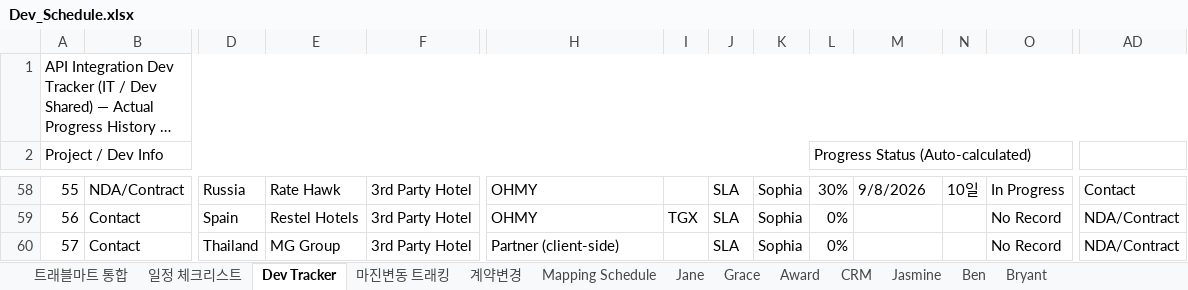
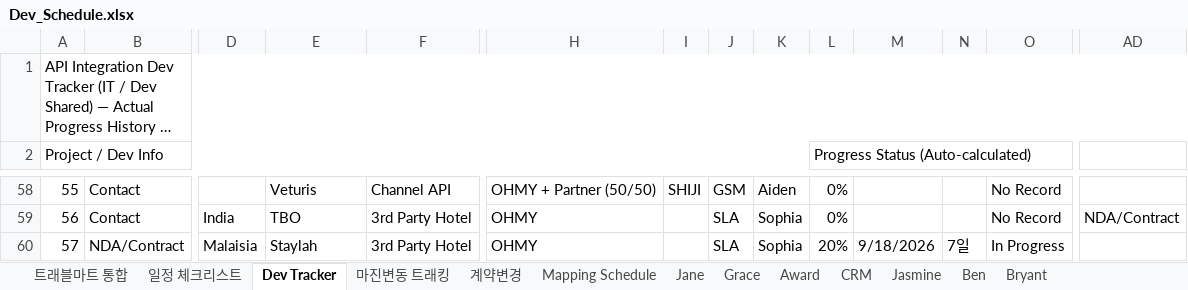
Before and after one commit to bstars00-rgb/Integration-Tracker, an Excel workbook: data/Dev_Schedule.xlsx, sheet Dev Tracker, drawn as a sheet; only a part is shown, gaps mark what is left out; long unchanged cells end in …; values as stored, in another font and other column widths than the file's, no cell formats; conditional formats not drawn; the diff covers the shown part only; the diff names each change by its address in the sheet, - before the commit and + after, or states it on an @@ line.

```diff
--- a/data/Dev_Schedule.xlsx (sheet Dev Tracker)
+++ b/data/Dev_Schedule.xlsx (sheet Dev Tracker)
-B58: NDA/Contract
+B58: Contact
-D58: Russia
+D58: (empty)
-E58: Rate Hawk
+E58: Veturis
-F58: 3rd Party Hotel
+F58: Channel API
-H58: OHMY
+H58: OHMY + Partner (50/50)
-I58: (empty)
+I58: SHIJI
-J58: SLA
+J58: GSM
-K58: Sophia
+K58: Aiden
-L58: 30%
+L58: 0%
-M58: 9/8/2026
+M58: (empty)
-N58: 10일
+N58: (empty)
-O58: In Progress
+O58: No Record
-AD58: Contact
+AD58: (empty)
-D59: Spain
+D59: India
-E59: Restel Hotels
+E59: TBO
-I59: TGX
+I59: (empty)
-B60: Contact
+B60: NDA/Contract
-D60: Thailand
+D60: Malaisia
-E60: MG Group
+E60: Staylah
-H60: Partner (client-side)
+H60: OHMY
-L60: 0%
+L60: 20%
-M60: (empty)
+M60: 9/18/2026
-N60: (empty)
+N60: 7일
-O60: No Record
+O60: In Progress
-AD60: NDA/Contract
+AD60: (empty)
```
Also changed, not shown: 5 added rows, 1 removed row and 422 edited cells elsewhere in this sheet, cell formats, formulas that keep their value, 3 other files.
